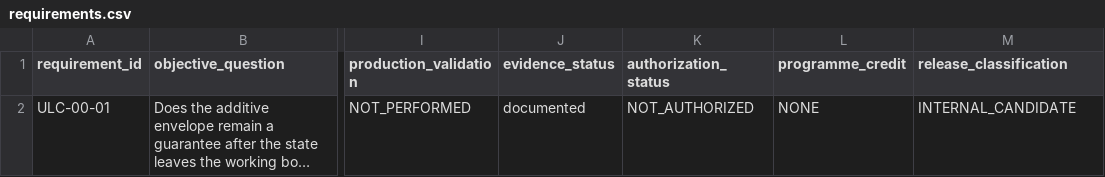
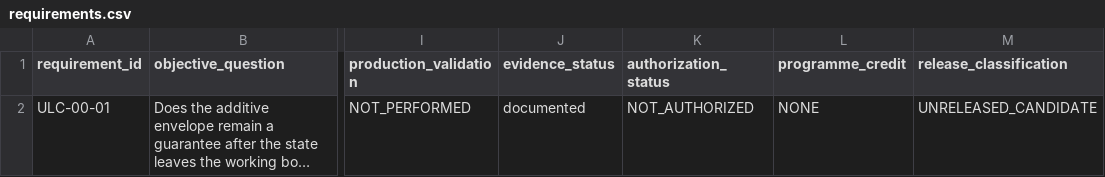
Before and after one commit to C2O-Chaos-to-Order/Research-for-the-UNIVERSALIS-Ecosystem, a CSV file: research-packages/UNI-RP-001-S/ledgers/requirements.csv, drawn as a sheet; only a part is shown, gaps mark what is left out; long unchanged cells end in …; the diff names each change by its address in the sheet, - before the commit and + after, or states it on an @@ line.

```diff
--- a/research-packages/UNI-RP-001-S/ledgers/requirements.csv
+++ b/research-packages/UNI-RP-001-S/ledgers/requirements.csv
-M2 (release_classification): INTERNAL_CANDIDATE
+M2 (release_classification): UNRELEASED_CANDIDATE
```
Also changed, not shown: research-packages/UNI-RP-001-S/ledgers/research_ledger.csv, research-packages/UNI-RP-001-S/ledgers/simulation_ledger.csv, 30 other files.
